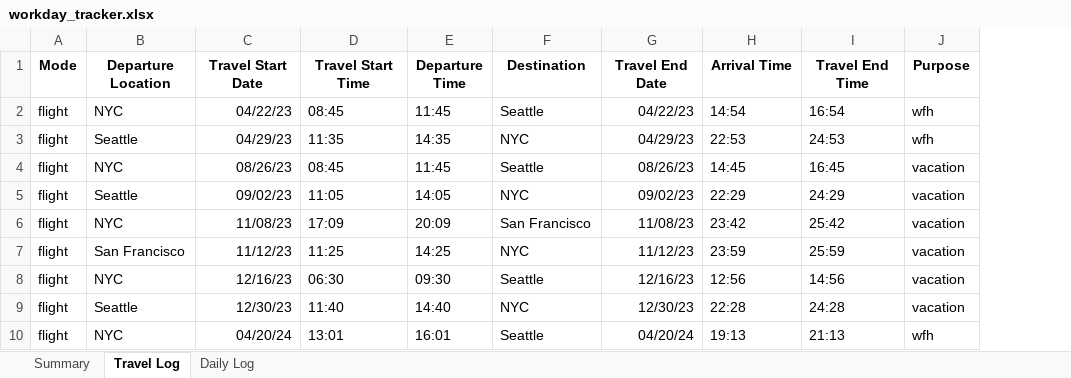
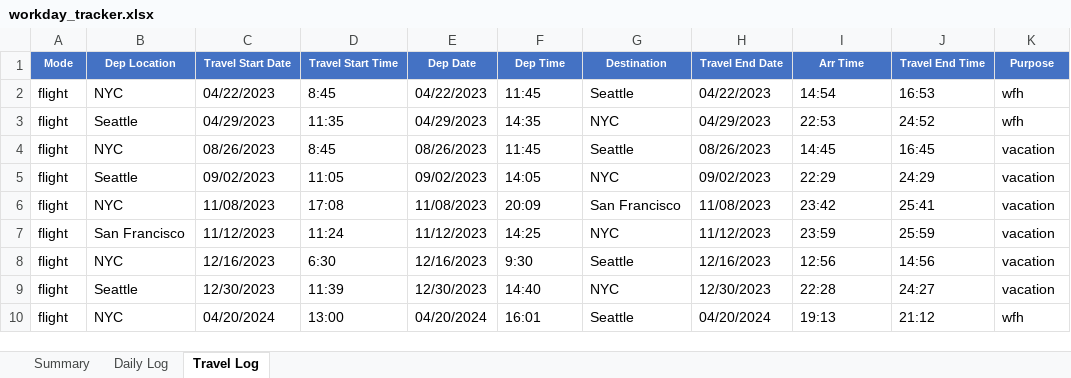
Before and after one commit to howardc64/NYS-non-resident-RSU, an Excel workbook: Results/workday_tracker.xlsx, sheet Travel Log, drawn as a sheet; only a part is shown; values as stored, in another font and other column widths than the file's, no borders; addresses are those after the commit; the diff covers the shown part only; the diff names each change by its address in the sheet, - before the commit and + after, or states it on an @@ line.

```diff
--- a/Results/workday_tracker.xlsx (sheet Travel Log)
+++ b/Results/workday_tracker.xlsx (sheet Travel Log)
@@ sheet tab order changed: Summary | Daily Log | Travel Log @@
+column E (Dep Date), rows 2-10: 04/22/2023 | 04/29/2023 | 08/26/2023 | 09/02/2023 | 11/08/2023 | 11/12/2023 | 12/16/2023 | 12/30/2023 | 04/20/2024
@@ A1:D1 fill: none → #4472C4, text colour: black → #FFFFFF, text size: smaller @@
-B1: Departure Location
+B1: Dep Location
-F1: Departure Time
+F1: Dep Time
@@ F1:K1 fill: none → #4472C4, text colour: black → #FFFFFF, text size: smaller @@
-I1: Arrival Time
+I1: Arr Time
-C2 (Travel Start Date): 04/22/23
+C2 (Travel Start Date): 04/22/2023
-D2 (Travel Start Time): 08:45
+D2 (Travel Start Time): 8:45
-H2 (Travel End Date): 04/22/23
+H2 (Travel End Date): 04/22/2023
-J2 (Travel End Time): 16:54
+J2 (Travel End Time): 16:53
-C3 (Travel Start Date): 04/29/23
+C3 (Travel Start Date): 04/29/2023
-H3 (Travel End Date): 04/29/23
+H3 (Travel End Date): 04/29/2023
-J3 (Travel End Time): 24:53
+J3 (Travel End Time): 24:52
-C4 (Travel Start Date): 08/26/23
+C4 (Travel Start Date): 08/26/2023
-D4 (Travel Start Time): 08:45
+D4 (Travel Start Time): 8:45
-H4 (Travel End Date): 08/26/23
+H4 (Travel End Date): 08/26/2023
-C5 (Travel Start Date): 09/02/23
+C5 (Travel Start Date): 09/02/2023
-H5 (Travel End Date): 09/02/23
+H5 (Travel End Date): 09/02/2023
-C6 (Travel Start Date): 11/08/23
+C6 (Travel Start Date): 11/08/2023
-D6 (Travel Start Time): 17:09
+D6 (Travel Start Time): 17:08
-H6 (Travel End Date): 11/08/23
+H6 (Travel End Date): 11/08/2023
-J6 (Travel End Time): 25:42
+J6 (Travel End Time): 25:41
-C7 (Travel Start Date): 11/12/23
+C7 (Travel Start Date): 11/12/2023
-D7 (Travel Start Time): 11:25
+D7 (Travel Start Time): 11:24
-H7 (Travel End Date): 11/12/23
+H7 (Travel End Date): 11/12/2023
-C8 (Travel Start Date): 12/16/23
+C8 (Travel Start Date): 12/16/2023
-D8 (Travel Start Time): 06:30
+D8 (Travel Start Time): 6:30
-F8 (Dep Time): 09:30
+F8 (Dep Time): 9:30
-H8 (Travel End Date): 12/16/23
+H8 (Travel End Date): 12/16/2023
-C9 (Travel Start Date): 12/30/23
+C9 (Travel Start Date): 12/30/2023
-D9 (Travel Start Time): 11:40
+D9 (Travel Start Time): 11:39
-H9 (Travel End Date): 12/30/23
+H9 (Travel End Date): 12/30/2023
-J9 (Travel End Time): 24:28
+J9 (Travel End Time): 24:27
-C10 (Travel Start Date): 04/20/24
+C10 (Travel Start Date): 04/20/2024
-D10 (Travel Start Time): 13:01
+D10 (Travel Start Time): 13:00
-H10 (Travel End Date): 04/20/24
+H10 (Travel End Date): 04/20/2024
-J10 (Travel End Time): 21:13
+J10 (Travel End Time): 21:12
```
Also changed, not shown: 1 added row, 1 removed row and 159 edited cells elsewhere in this sheet, sheet Daily Log, sheet Summary, formulas that keep their value, 7 other files.
